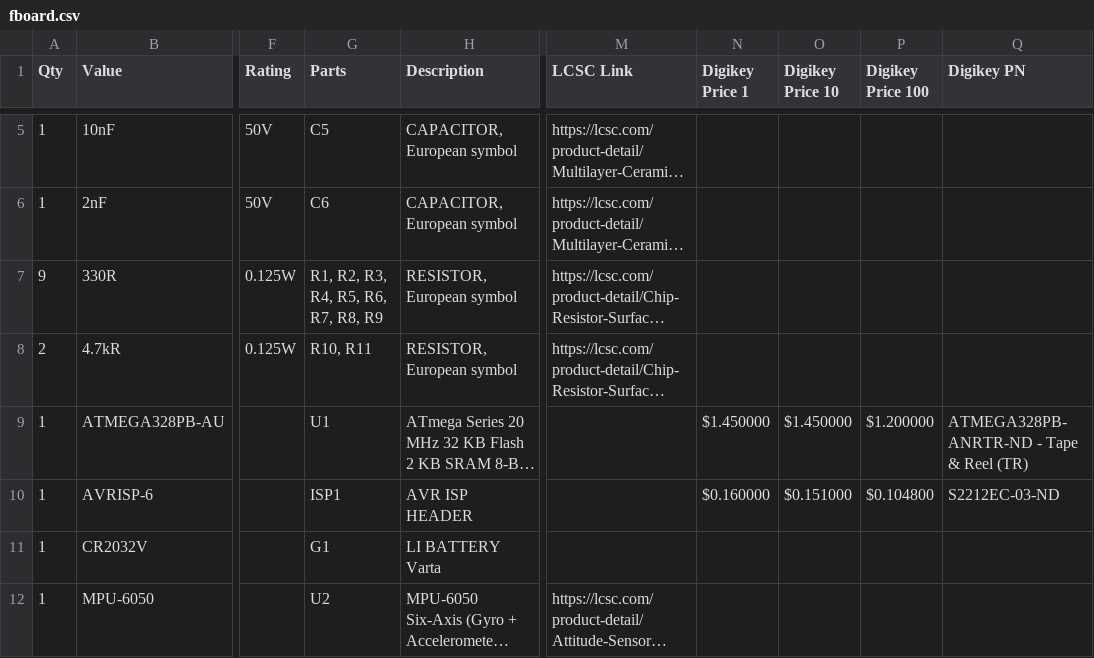
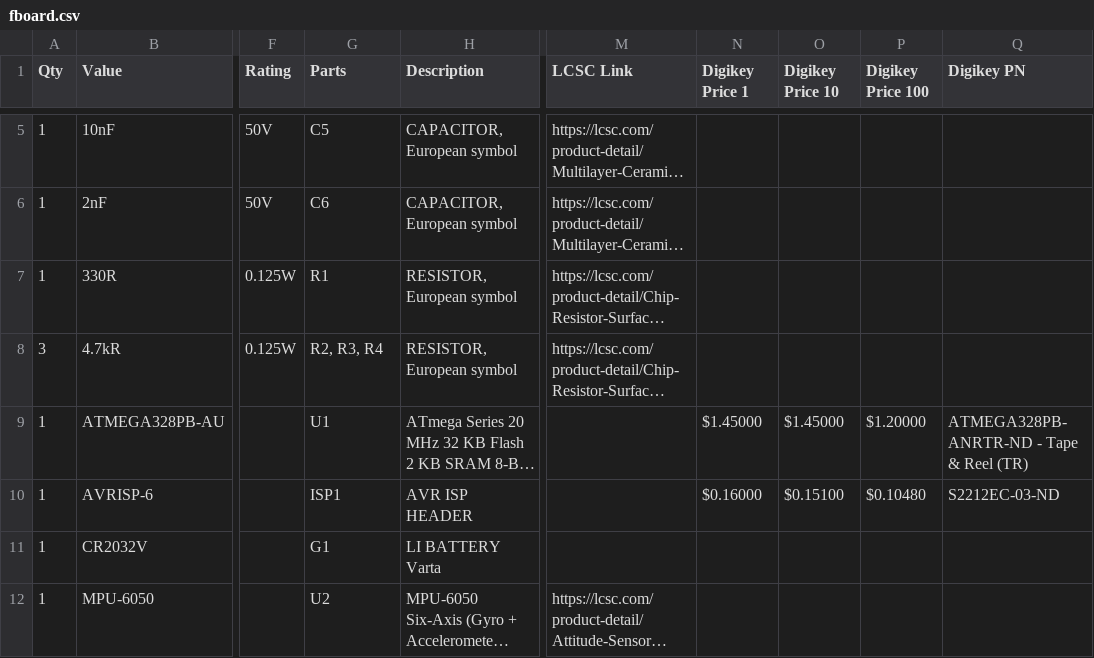
Before and after one commit to mbourgeois2/ECE-388-Digital-Level-Design-Project, a CSV file: fboard.csv, drawn as a sheet; only a part is shown, gaps mark what is left out; long unchanged cells end in …; the diff names each change by its address in the sheet, - before the commit and + after, or states it on an @@ line.

Commit message:
updated bom

```diff
--- a/fboard.csv
+++ b/fboard.csv
-A7 (Qty): 9
+A7 (Qty): 1
-G7 (Parts): R1, R2, R3, R4, R5, R6, R7, R8, R9
+G7 (Parts): R1
-A8 (Qty): 2
+A8 (Qty): 3
-G8 (Parts): R10, R11
+G8 (Parts): R2, R3, R4
-N9 (Digikey Price 1): $1.450000
+N9 (Digikey Price 1): $1.45000
-O9 (Digikey Price 10): $1.450000
+O9 (Digikey Price 10): $1.45000
-P9 (Digikey Price 100): $1.200000
+P9 (Digikey Price 100): $1.20000
-N10 (Digikey Price 1): $0.160000
+N10 (Digikey Price 1): $0.16000
-O10 (Digikey Price 10): $0.151000
+O10 (Digikey Price 10): $0.15100
-P10 (Digikey Price 100): $0.104800
+P10 (Digikey Price 100): $0.10480
```
